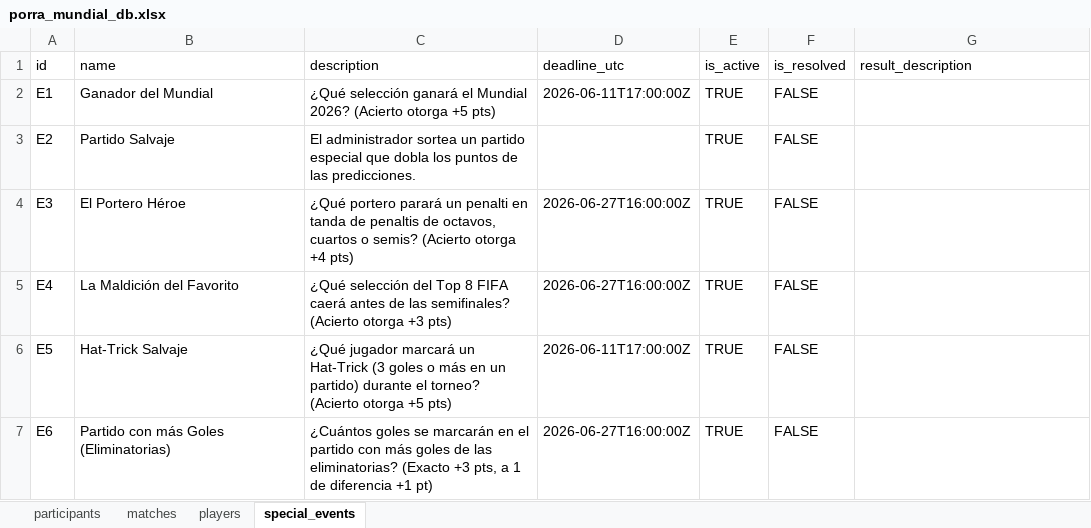
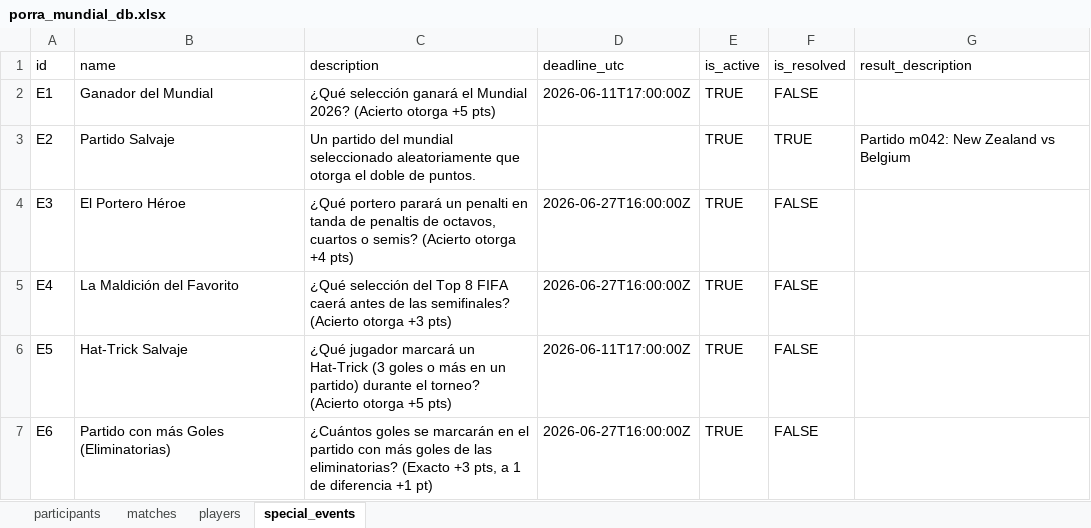
Before and after one commit to FabioBuron/porra-mundial-2026, an Excel workbook: porra_mundial_db.xlsx, sheet special_events, drawn as a sheet; values as stored, in another font and other column widths than the file's, no borders; the diff names each change by its address in the sheet, - before the commit and + after, or states it on an @@ line.

Commit message:
feat(events): select E2 wild match randomly during database generation

```diff
--- a/porra_mundial_db.xlsx (sheet special_events)
+++ b/porra_mundial_db.xlsx (sheet special_events)
-C3 (description): El administrador sortea un partido especial que dobla los puntos de las predicciones.
+C3 (description): Un partido del mundial seleccionado aleatoriamente que otorga el doble de puntos.
-F3 (is_resolved): FALSE
+F3 (is_resolved): TRUE
-G3 (result_description): (empty)
+G3 (result_description): Partido m042: New Zealand vs Belgium
```
Also changed, not shown: sheet matches, 1 other file.
